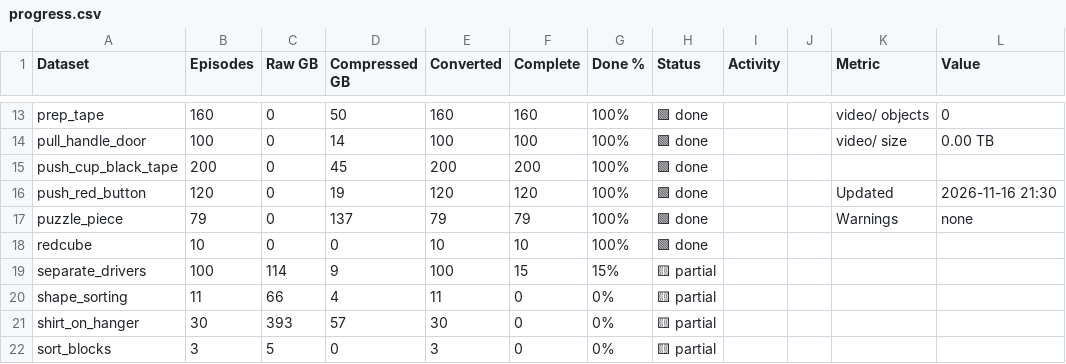
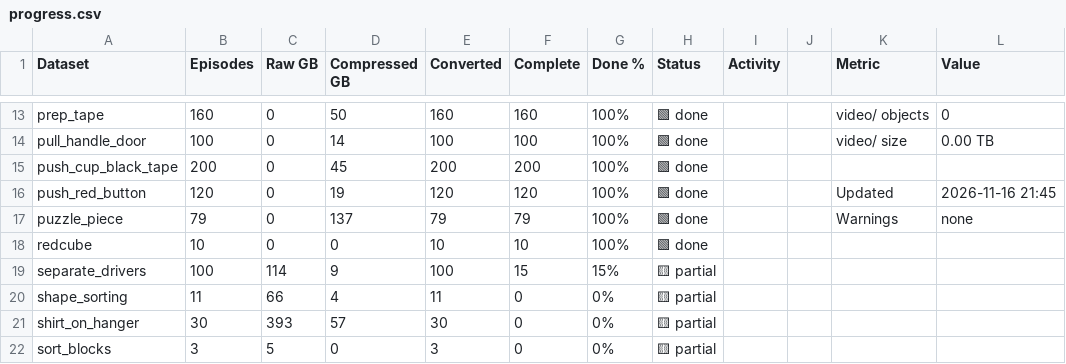
Before and after one commit to shantanuparab-tr/mcap-conversion-progress, a CSV file: progress.csv, drawn as a sheet; only a part is shown, gaps mark what is left out.

Commit message:
progress 2026-11-16T21:45

```diff
--- a/progress.csv
+++ b/progress.csv
@@ -15,3 +15,3 @@ pull_handle_door,100,0,14,100,100,100%,🟩 done,,,video/ size,0.00 TB
 push_cup_black_tape,200,0,45,200,200,100%,🟩 done,,,,
-push_red_button,120,0,19,120,120,100%,🟩 done,,,Updated,2026-11-16 21:30
+push_red_button,120,0,19,120,120,100%,🟩 done,,,Updated,2026-11-16 21:45
 puzzle_piece,79,0,137,79,79,100%,🟩 done,,,Warnings,none
```
